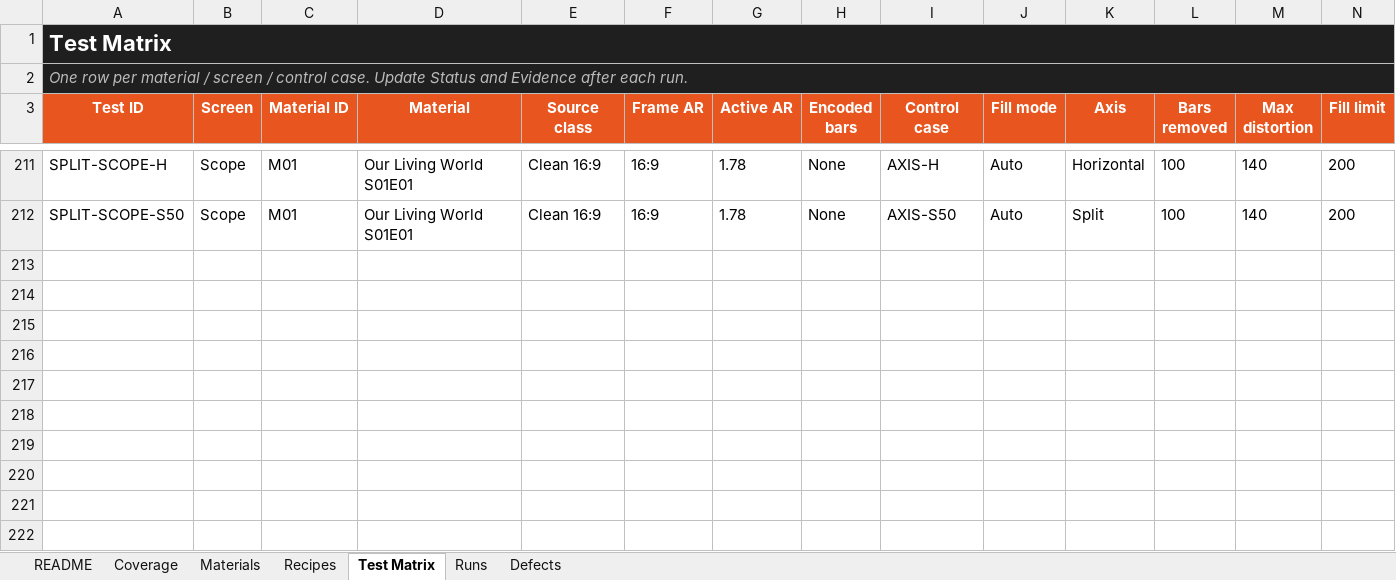
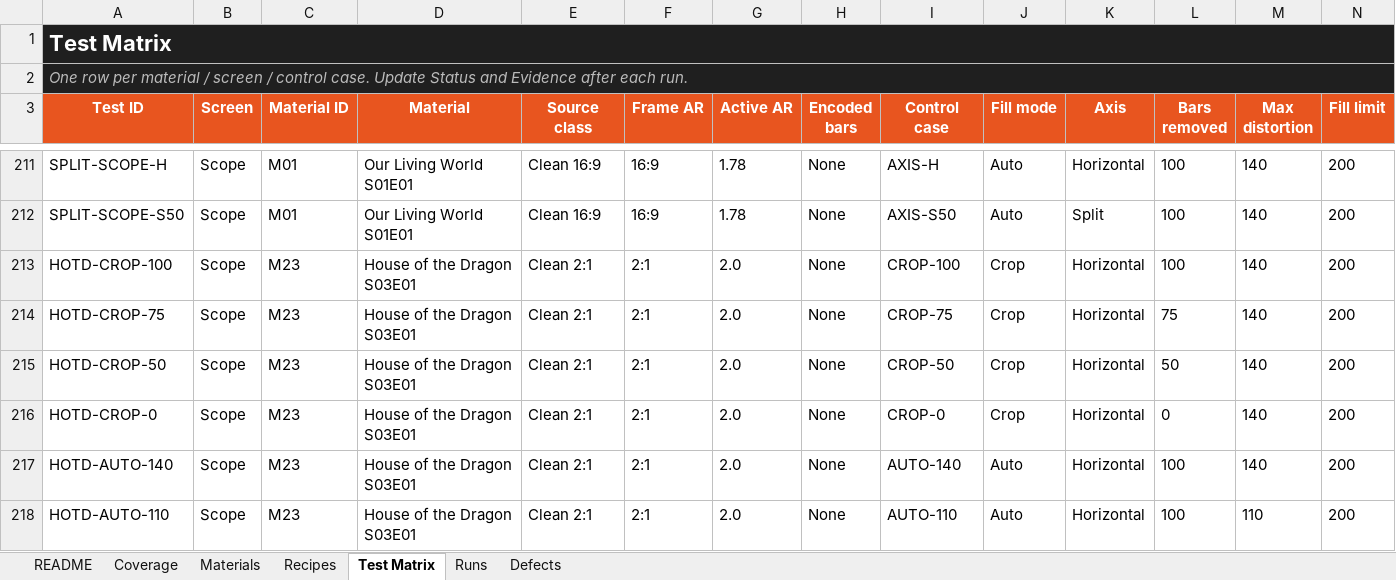
Before and after one commit to spedagadi/unplugged-mpc-hc, an Excel workbook: docs/nls-test-matrix.xlsx, sheet Test Matrix, drawn as a sheet; only a part is shown, gaps mark what is left out; values as stored, in another font and other column widths than the file's, no borders; conditional formats not drawn; rows hold the shown columns only; the diff names each change by its address in the sheet, - before the commit and + after, or states it on an @@ line.

Commit message:
library: hide rows whose root is no longer registered
HideOrphanRoots only set present=0, so rows from a removed root stayed
visible as UNAVAILABLE duplicates beside their present copy - the F: -> E:
repoint produced a duplicate episode list. It now sets hidden=1 as well, and
runs at library open (not only after a scan), so stale-root rows disappear on
the next launch. Art is untouched; Restore all hidden titles can bring them
back.

Also records the Split verdict (S25 visual fail, Axis default Horizontal),
the House of the Dragon 2:1 -> scope crop test plan, and the workbook rows.

```diff
--- a/docs/nls-test-matrix.xlsx (sheet Test Matrix)
+++ b/docs/nls-test-matrix.xlsx (sheet Test Matrix)
+row 213: HOTD-CROP-100 | Scope | M23 | House of the Dragon S03E01 | Clean 2:1 | 2:1 | 2.0 | None | CROP-100 | Crop | Horizontal | 100 | 140 | 200
+row 214: HOTD-CROP-75 | Scope | M23 | House of the Dragon S03E01 | Clean 2:1 | 2:1 | 2.0 | None | CROP-75 | Crop | Horizontal | 75 | 140 | 200
+row 215: HOTD-CROP-50 | Scope | M23 | House of the Dragon S03E01 | Clean 2:1 | 2:1 | 2.0 | None | CROP-50 | Crop | Horizontal | 50 | 140 | 200
+row 216: HOTD-CROP-0 | Scope | M23 | House of the Dragon S03E01 | Clean 2:1 | 2:1 | 2.0 | None | CROP-0 | Crop | Horizontal | 0 | 140 | 200
+row 217: HOTD-AUTO-140 | Scope | M23 | House of the Dragon S03E01 | Clean 2:1 | 2:1 | 2.0 | None | AUTO-140 | Auto | Horizontal | 100 | 140 | 200
+row 218: HOTD-AUTO-110 | Scope | M23 | House of the Dragon S03E01 | Clean 2:1 | 2:1 | 2.0 | None | AUTO-110 | Auto | Horizontal | 100 | 110 | 200
```
Also changed, not shown: sheet Materials, 2 other files.
